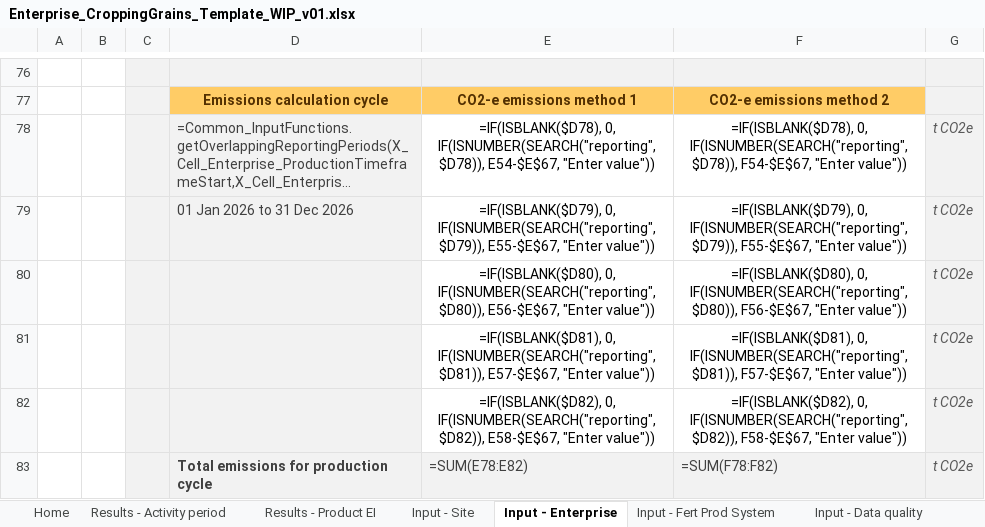
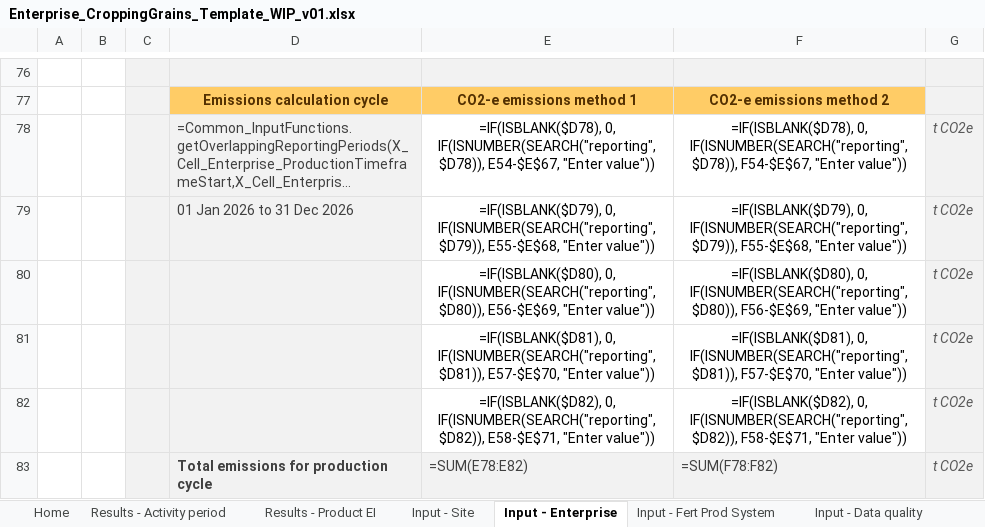
Before and after one commit to zneagcrc/GAF-VEERG-Functions, an Excel workbook: Excel/Enterprises/Enterprise_CroppingGrains_Template_WIP_v01.xlsx, sheet Input - Enterprise, drawn as a sheet; only a part is shown, gaps mark what is left out; long unchanged cells end in …; values as stored, in another font and other column widths than the file's, no borders; formulas are shown in place of their values; table styles not drawn; the diff names each change by its address in the sheet, - before the commit and + after, or states it on an @@ line.

```diff
--- a/Excel/Enterprises/Enterprise_CroppingGrains_Template_WIP_v01.xlsx (sheet Input - Enterprise)
+++ b/Excel/Enterprises/Enterprise_CroppingGrains_Template_WIP_v01.xlsx (sheet Input - Enterprise)
-E79: …IF(ISNUMBER(SEARCH("reporting", $D79)), E55-$E$67, "Enter value"))
+E79: …IF(ISNUMBER(SEARCH("reporting", $D79)), E55-$E$68, "Enter value"))
-F79: …IF(ISNUMBER(SEARCH("reporting", $D79)), F55-$E$67, "Enter value"))
+F79: …IF(ISNUMBER(SEARCH("reporting", $D79)), F55-$E$68, "Enter value"))
-E80: …IF(ISNUMBER(SEARCH("reporting", $D80)), E56-$E$67, "Enter value"))
+E80: …IF(ISNUMBER(SEARCH("reporting", $D80)), E56-$E$69, "Enter value"))
-F80: …IF(ISNUMBER(SEARCH("reporting", $D80)), F56-$E$67, "Enter value"))
+F80: …IF(ISNUMBER(SEARCH("reporting", $D80)), F56-$E$69, "Enter value"))
-E81: …IF(ISNUMBER(SEARCH("reporting", $D81)), E57-$E$67, "Enter value"))
+E81: …IF(ISNUMBER(SEARCH("reporting", $D81)), E57-$E$70, "Enter value"))
-F81: …IF(ISNUMBER(SEARCH("reporting", $D81)), F57-$E$67, "Enter value"))
+F81: …IF(ISNUMBER(SEARCH("reporting", $D81)), F57-$E$70, "Enter value"))
-E82: …IF(ISNUMBER(SEARCH("reporting", $D82)), E58-$E$67, "Enter value"))
+E82: …IF(ISNUMBER(SEARCH("reporting", $D82)), E58-$E$71, "Enter value"))
-F82: …IF(ISNUMBER(SEARCH("reporting", $D82)), F58-$E$67, "Enter value"))
+F82: …IF(ISNUMBER(SEARCH("reporting", $D82)), F58-$E$71, "Enter value"))
```
Also changed, not shown: charts or pictures, Excel/13_Scope3_Template_WIP_v14.xlsx, Excel/13_Scope3_WIP_v14.xlsx, 31 other files.
